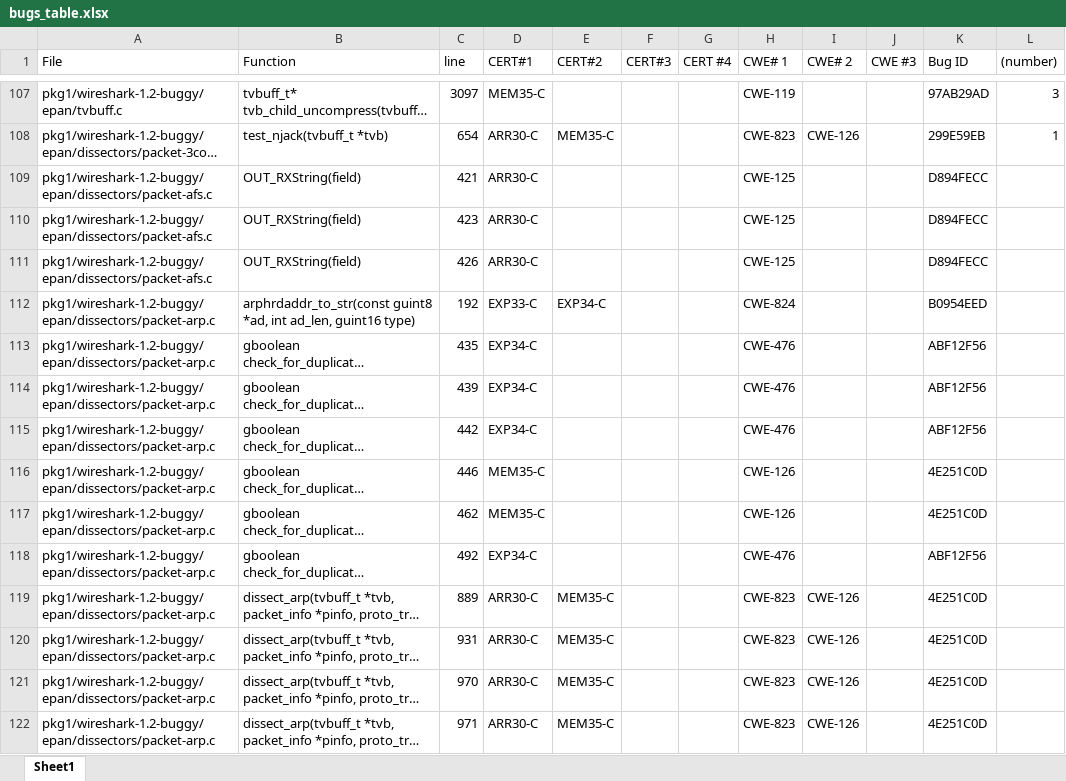
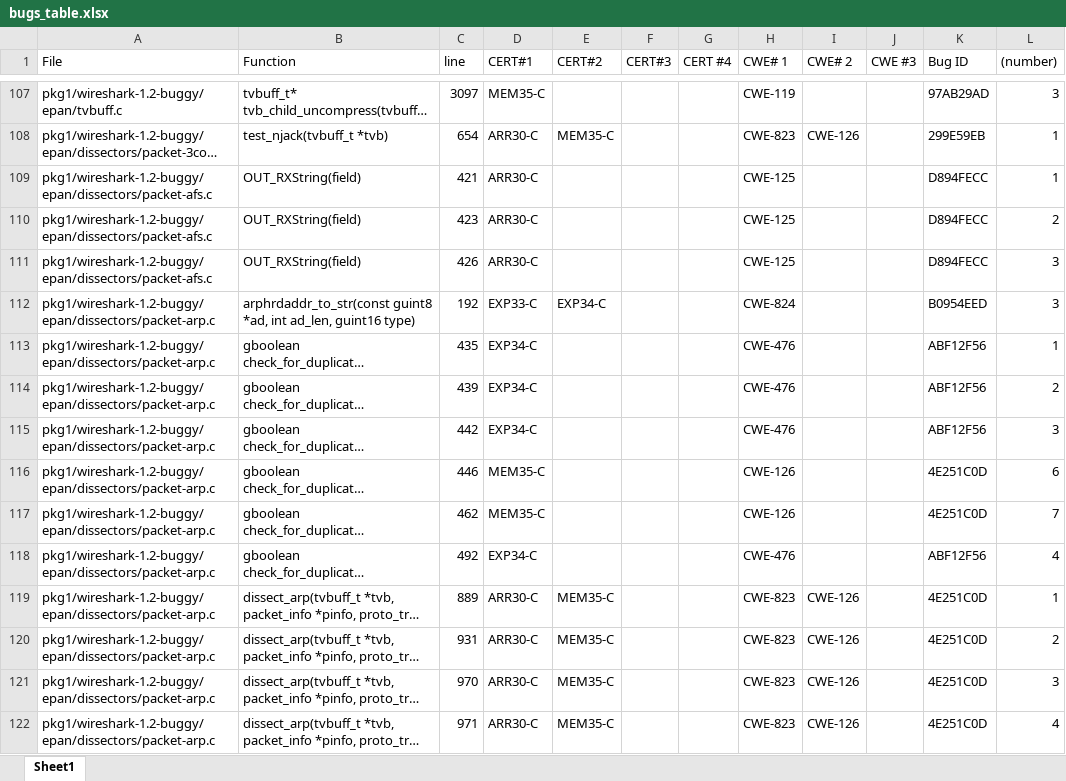
Before and after one commit to Maxberman3/capstone, an Excel workbook: bugs_table.xlsx, sheet Sheet1, drawn as a sheet; only a part is shown, gaps mark what is left out; long unchanged cells end in …; values as stored, in another font and other column widths than the file's, no borders; the diff covers the shown part only; the diff names each change by its address in the sheet, - before the commit and + after, or states it on an @@ line.

Commit message:
continued work adding parent numbers to truth table

```diff
--- a/bugs_table.xlsx (sheet Sheet1)
+++ b/bugs_table.xlsx (sheet Sheet1)
-L109 ((number)): (empty)
+L109 ((number)): 1
-L110 ((number)): (empty)
+L110 ((number)): 2
-L111:L112 ((number)): (empty)
+L111:L112 ((number)): 3
-L113 ((number)): (empty)
+L113 ((number)): 1
-L114 ((number)): (empty)
+L114 ((number)): 2
-L115 ((number)): (empty)
+L115 ((number)): 3
-L116 ((number)): (empty)
+L116 ((number)): 6
-L117 ((number)): (empty)
+L117 ((number)): 7
-L118 ((number)): (empty)
+L118 ((number)): 4
-L119 ((number)): (empty)
+L119 ((number)): 1
-L120 ((number)): (empty)
+L120 ((number)): 2
-L121 ((number)): (empty)
+L121 ((number)): 3
-L122 ((number)): (empty)
+L122 ((number)): 4
```
Also changed, not shown: other rows of this sheet.
